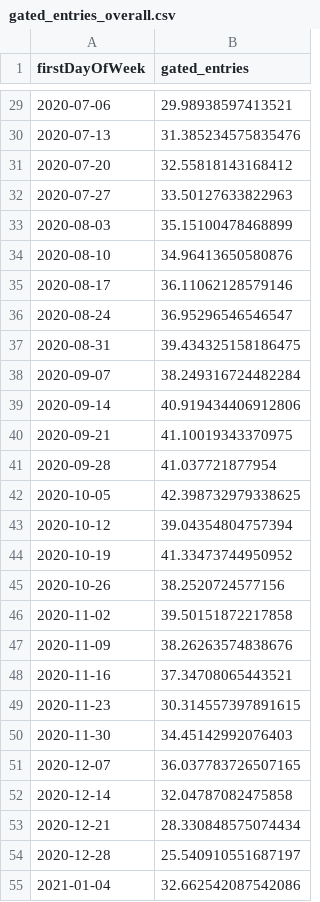
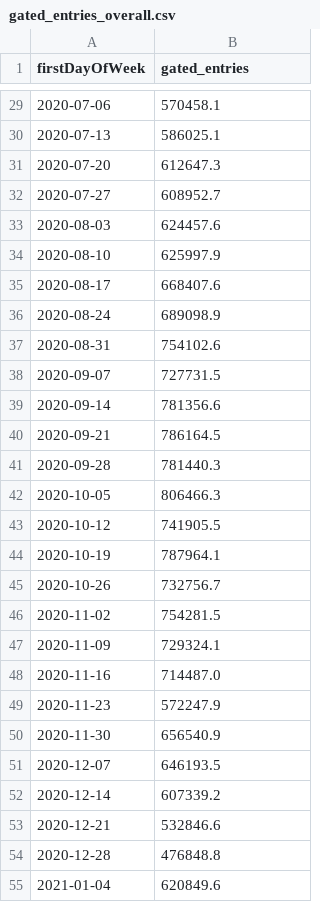
Before and after one commit to dbloxham1/cs416-dataviz-final, a CSV file: gated_entries_overall.csv, drawn as a sheet; only a part is shown, gaps mark what is left out; the diff covers the shown part only.

```diff
--- a/gated_entries_overall.csv
+++ b/gated_entries_overall.csv
@@ -29,27 +29,27 @@ firstDayOfWeek,gated_entries
-2020-07-06,29.98938597413521
-2020-07-13,31.385234575835476
-2020-07-20,32.55818143168412
-2020-07-27,33.50127633822963
-2020-08-03,35.15100478468899
-2020-08-10,34.96413650580876
-2020-08-17,36.11062128579146
-2020-08-24,36.95296546546547
-2020-08-31,39.434325158186475
-2020-09-07,38.249316724482284
-2020-09-14,40.919434406912806
-2020-09-21,41.10019343370975
-2020-09-28,41.037721877954
-2020-10-05,42.398732979338625
-2020-10-12,39.04354804757394
-2020-10-19,41.33473744950952
-2020-10-26,38.2520724577156
-2020-11-02,39.50151872217858
-2020-11-09,38.26263574838676
-2020-11-16,37.34708065443521
-2020-11-23,30.314557397891615
-2020-11-30,34.45142992076403
-2020-12-07,36.037783726507165
-2020-12-14,32.04787082475858
-2020-12-21,28.330848575074434
-2020-12-28,25.540910551687197
-2021-01-04,32.662542087542086
+2020-07-06,570458.1
+2020-07-13,586025.1
+2020-07-20,612647.3
+2020-07-27,608952.7
+2020-08-03,624457.6
+2020-08-10,625997.9
+2020-08-17,668407.6
+2020-08-24,689098.9
+2020-08-31,754102.6
+2020-09-07,727731.5
+2020-09-14,781356.6
+2020-09-21,786164.5
+2020-09-28,781440.3
+2020-10-05,806466.3
+2020-10-12,741905.5
+2020-10-19,787964.1
+2020-10-26,732756.7
+2020-11-02,754281.5
+2020-11-09,729324.1
+2020-11-16,714487.0
+2020-11-23,572247.9
+2020-11-30,656540.9
+2020-12-07,646193.5
+2020-12-14,607339.2
+2020-12-21,532846.6
+2020-12-28,476848.8
+2021-01-04,620849.6
```
Also changed, not shown: 147 edited cells elsewhere in this file, gated_entries_by_week_route.csv, 1 other file.
